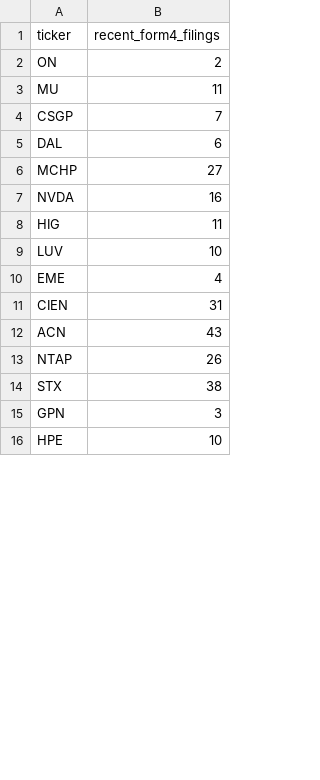
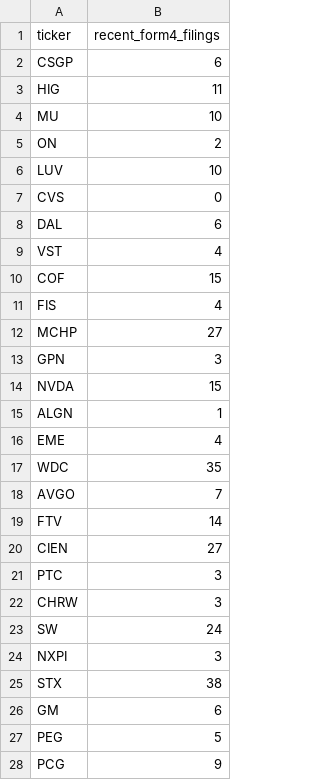
Before and after one commit to isaiahdm792-alt/stock--screener, a CSV file: insider_snapshot.csv, drawn as a sheet; only a part is shown; the shorter side is filled out with more unchanged rows; the diff covers the shown part only.

```diff
--- a/insider_snapshot.csv
+++ b/insider_snapshot.csv
@@ -1,15 +1,28 @@
 ticker,recent_form4_filings
+CSGP,6
+HIG,11
+MU,10
 ON,2
-MU,11
-CSGP,7
+LUV,10
+CVS,0
 DAL,6
+VST,4
+COF,15
+FIS,4
 MCHP,27
-NVDA,16
-HIG,11
-LUV,10
+GPN,3
+NVDA,15
+ALGN,1
 EME,4
-CIEN,31
-ACN,43
-NTAP,26
+WDC,35
+AVGO,7
+FTV,14
+CIEN,27
+PTC,3
+CHRW,3
+SW,24
+NXPI,3
 STX,38
-GPN,3
+GM,6
+PEG,5
+PCG,9
```
Also changed, not shown: 2 added rows and 13 removed rows elsewhere in this file, fundamentals_snapshot.csv, sentiment_snapshot.csv, 4 other files.
